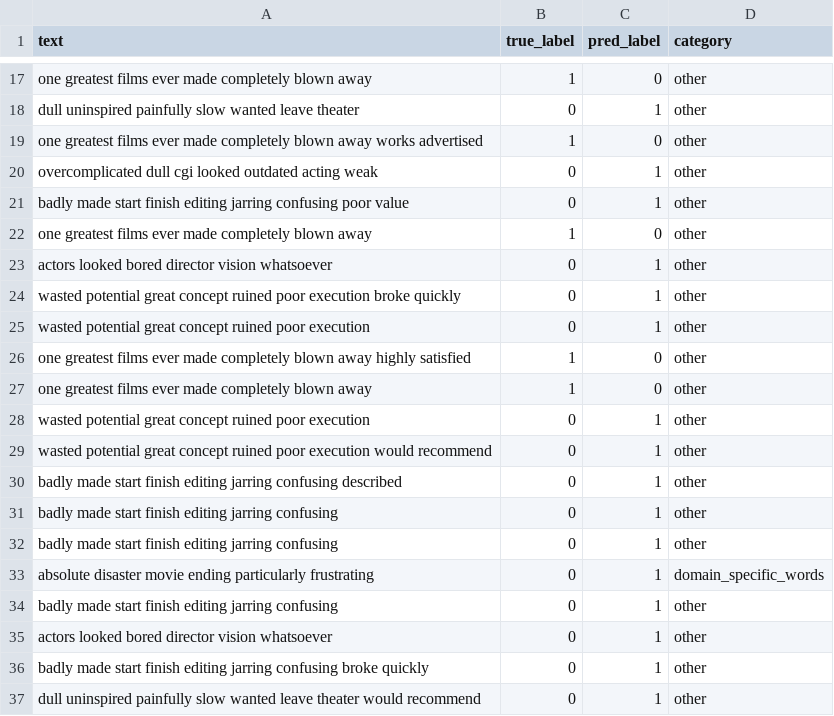
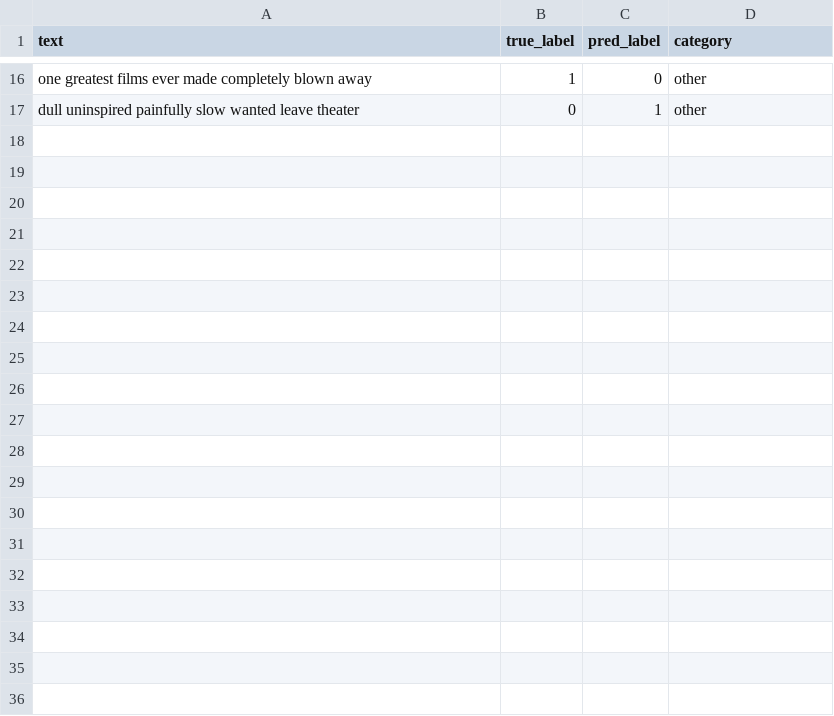
Before and after one commit to cpatel6/CS584-B-Project, a CSV file: reports/NGram_SVM_error_taxonomy.csv, drawn as a sheet; only a part is shown, gaps mark what is left out; the diff covers the shown part only; the diff names each change by its address in the sheet, - before the commit and + after, or states it on an @@ line.

```diff
--- a/reports/NGram_SVM_error_taxonomy.csv
+++ b/reports/NGram_SVM_error_taxonomy.csv
-row 19: one greatest films ever made completely blown away works advertised | 1 | 0 | other
-row 20: overcomplicated dull cgi looked outdated acting weak | 0 | 1 | other
-row 21: badly made start finish editing jarring confusing poor value | 0 | 1 | other
-row 22: one greatest films ever made completely blown away | 1 | 0 | other
-row 23: actors looked bored director vision whatsoever | 0 | 1 | other
-row 24: wasted potential great concept ruined poor execution broke quickly | 0 | 1 | other
-row 25: wasted potential great concept ruined poor execution | 0 | 1 | other
-row 26: one greatest films ever made completely blown away highly satisfied | 1 | 0 | other
-row 27: one greatest films ever made completely blown away | 1 | 0 | other
-row 28: wasted potential great concept ruined poor execution | 0 | 1 | other
-row 29: wasted potential great concept ruined poor execution would recommend | 0 | 1 | other
-row 30: badly made start finish editing jarring confusing described | 0 | 1 | other
-row 31: badly made start finish editing jarring confusing | 0 | 1 | other
-row 32: badly made start finish editing jarring confusing | 0 | 1 | other
-row 33: absolute disaster movie ending particularly frustrating | 0 | 1 | domain_specific_words
-row 34: badly made start finish editing jarring confusing | 0 | 1 | other
-row 35: actors looked bored director vision whatsoever | 0 | 1 | other
-row 36: badly made start finish editing jarring confusing broke quickly | 0 | 1 | other
-row 37: dull uninspired painfully slow wanted leave theater would recommend | 0 | 1 | other
```
Also changed, not shown: 16 removed rows elsewhere in this file, outputs/results/data_regime_summary.csv, outputs/results/robustness_summary.csv, 52 other files.
